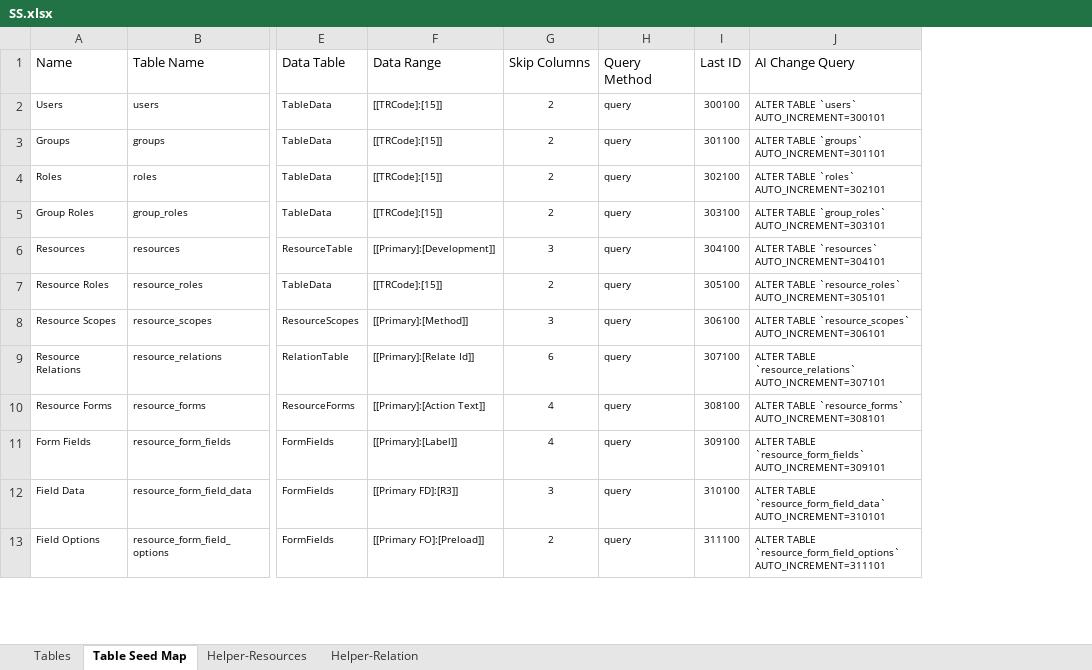
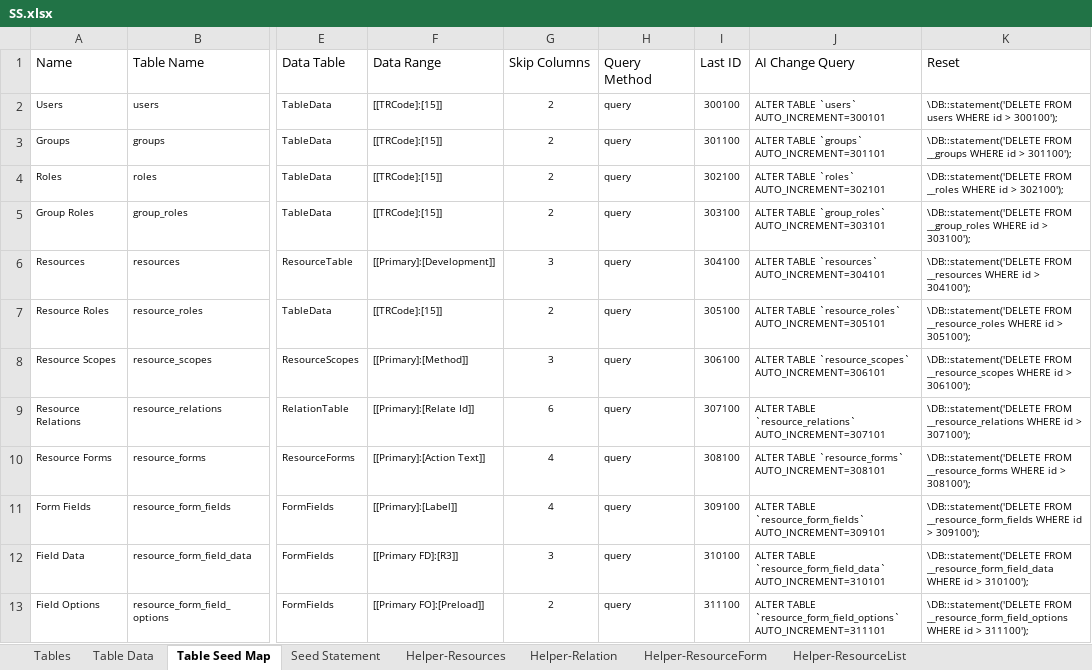
Before and after one commit to MilestoneInnovativeTechnologies/DD, an Excel workbook: SS.xlsx, sheet Table Seed Map, drawn as a sheet; only a part is shown, gaps mark what is left out; values as stored, in another font and other column widths than the file's, no borders; table styles not drawn; the diff names each change by its address in the sheet, - before the commit and + after, or states it on an @@ line.

```diff
--- a/SS.xlsx (sheet Table Seed Map)
+++ b/SS.xlsx (sheet Table Seed Map)
@@ sheet tab unhidden: Table Data @@
@@ sheet tab unhidden: Seed Statement @@
@@ sheet tab unhidden: Helper-ResourceForm @@
@@ sheet tab unhidden: Helper-ResourceList @@
+column K (Reset), rows 2-13: \DB::statement('DELETE FROM users WHERE id > 300100'); | \DB::statement('DELETE FROM __groups WHERE id > 301100'); | \DB::statement('DELETE FROM __roles WHERE id > 302100'); | \DB::statement('DELETE FROM __group_roles WHERE id > 303100'); | \DB::statement('DELETE FROM __resources WHERE id > 304100'); | \DB::statement('DELETE FROM __resource_roles WHERE id > 305100'); | \DB::statement('DELETE FROM __resource_scopes WHERE id > 306100'); | \DB::statement('DELETE FROM __resource_relations WHERE id > 307100'); | \DB::statement('DELETE FROM __resource_forms WHERE id > 308100'); | \DB::statement('DELETE FROM __resource_form_fields WHERE id > 309100'); | \DB::statement('DELETE FROM __resource_form_field_data WHERE id > 310100'); | \DB::statement('DELETE FROM __resource_form_field_options WHERE id > 311100');
```
Also changed, not shown: sheet Helper-Resources, 1 other file.
